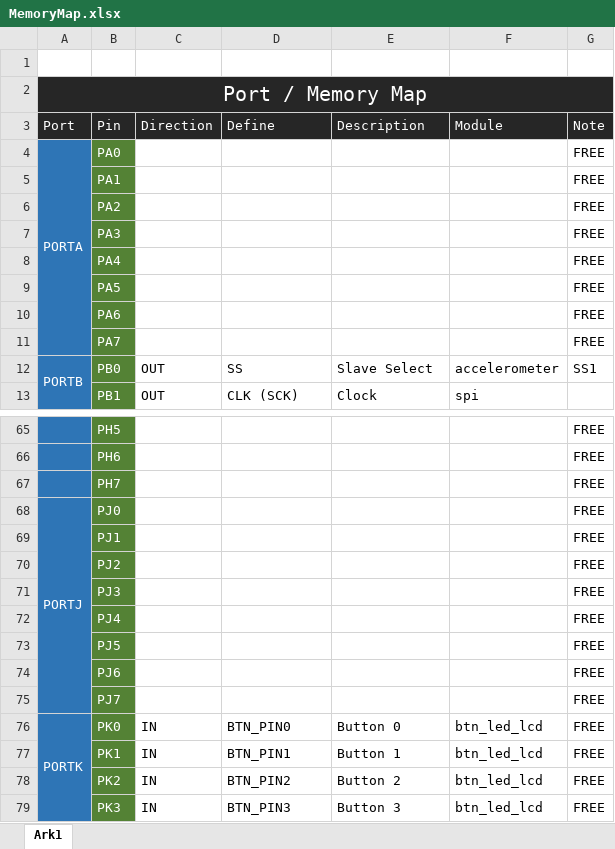
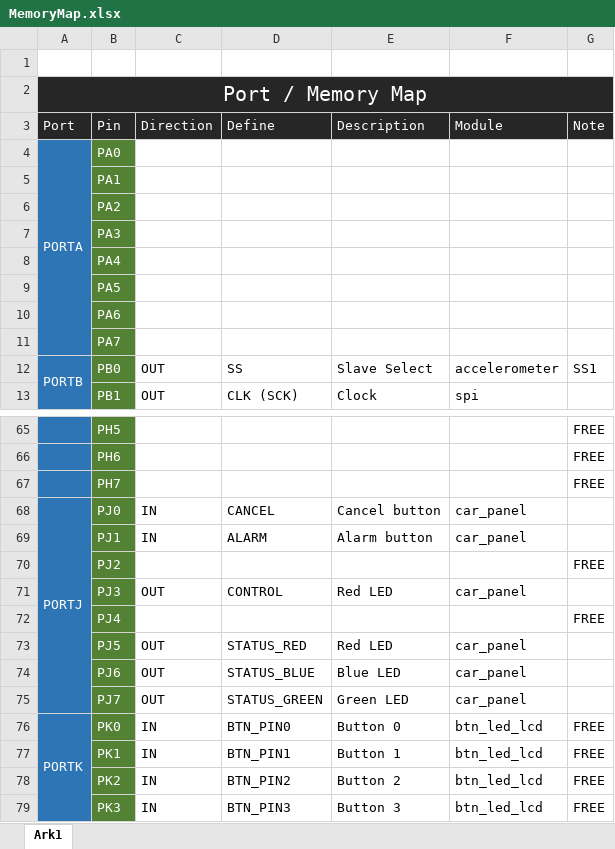
Before and after one commit to andidegn/VROOM---Vehicle-Remote-Observing-Organizational-Management, an Excel workbook: Source Code/MemoryMap.xlsx, sheet Ark1, drawn as a sheet; only a part is shown, gaps mark what is left out; values as stored, in another font and other column widths than the file's, no borders; the diff names each change by its address in the sheet, - before the commit and + after, or states it on an @@ line.

```diff
--- a/Source Code/MemoryMap.xlsx (sheet Ark1)
+++ b/Source Code/MemoryMap.xlsx (sheet Ark1)
-G4:G11 (Note): FREE
+G4:G11 (Note): (empty)
-C68:C69 (Direction): (empty)
+C68:C69 (Direction): IN
-D68 (Define): (empty)
+D68 (Define): CANCEL
-E68 (Description): (empty)
+E68 (Description): Cancel button
-F68:F69 (Module): (empty)
+F68:F69 (Module): car_panel
-G68:G69 (Note): FREE
+G68:G69 (Note): (empty)
-D69 (Define): (empty)
+D69 (Define): ALARM
-E69 (Description): (empty)
+E69 (Description): Alarm button
-C71 (Direction): (empty)
+C71 (Direction): OUT
-D71 (Define): (empty)
+D71 (Define): CONTROL
-E71 (Description): (empty)
+E71 (Description): Red LED
-F71 (Module): (empty)
+F71 (Module): car_panel
-G71 (Note): FREE
+G71 (Note): (empty)
-C73:C75 (Direction): (empty)
+C73:C75 (Direction): OUT
-D73 (Define): (empty)
+D73 (Define): STATUS_RED
-E73 (Description): (empty)
+E73 (Description): Red LED
-F73:F75 (Module): (empty)
+F73:F75 (Module): car_panel
-G73:G75 (Note): FREE
+G73:G75 (Note): (empty)
-D74 (Define): (empty)
+D74 (Define): STATUS_BLUE
-E74 (Description): (empty)
+E74 (Description): Blue LED
-D75 (Define): (empty)
+D75 (Define): STATUS_GREEN
-E75 (Description): (empty)
+E75 (Description): Green LED
```
Also changed, not shown: 3 other files.
